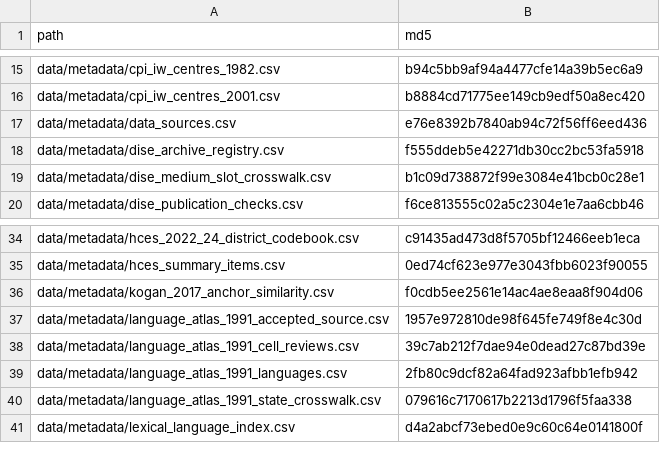
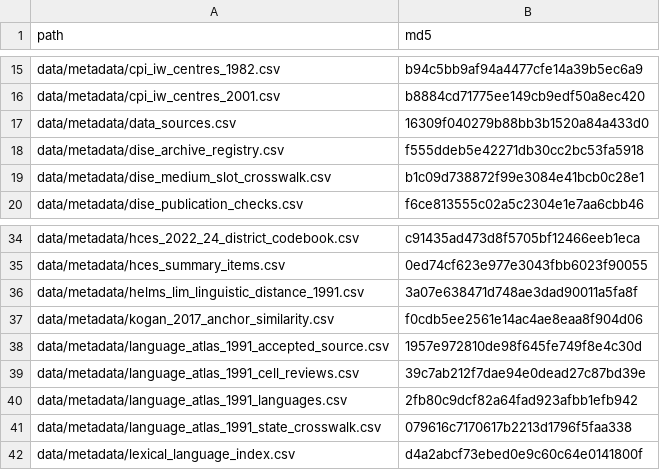
Before and after one commit to rishavbroy/emi-inequality-india, a CSV file: data/metadata/checksums.csv, drawn as a sheet; only a part is shown, gaps mark what is left out.

```diff
--- a/data/metadata/checksums.csv
+++ b/data/metadata/checksums.csv
@@ -16,3 +16,3 @@ data/metadata/cpi_iw_centres_1982.csv,b94c5bb9af94a4477cfe14a39b5ec6a9
 data/metadata/cpi_iw_centres_2001.csv,b8884cd71775ee149cb9edf50a8ec420
-data/metadata/data_sources.csv,e76e8392b7840ab94c72f56ff6eed436
+data/metadata/data_sources.csv,16309f040279b88bb3b1520a84a433d0
 data/metadata/dise_archive_registry.csv,f555ddeb5e42271db30cc2bc53fa5918
@@ -35,2 +35,3 @@ data/metadata/hces_2022_24_district_codebook.csv,c91435ad473d8f5705bf12466eeb1ec
 data/metadata/hces_summary_items.csv,0ed74cf623e977e3043fbb6023f90055
+data/metadata/helms_lim_linguistic_distance_1991.csv,3a07e638471d748ae3dad90011a5fa8f
 data/metadata/kogan_2017_anchor_similarity.csv,f0cdb5ee2561e14ac4ae8eaa8f904d06
```
Also changed, not shown: data/metadata/data_sources.csv, 9 other files.
